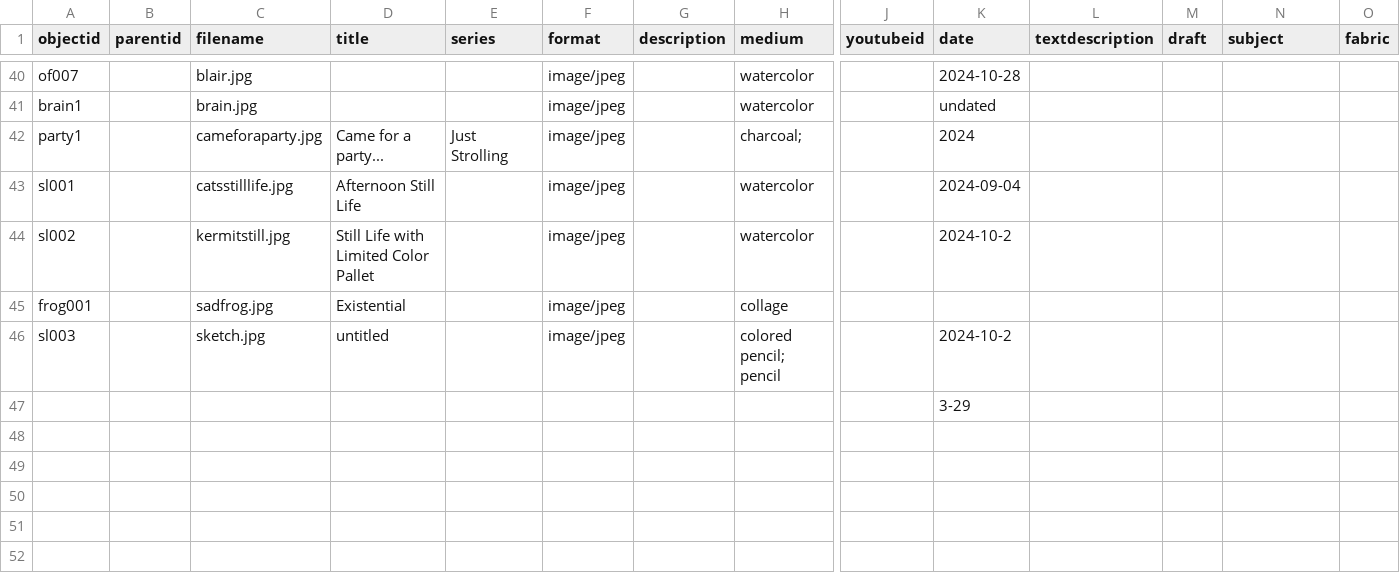
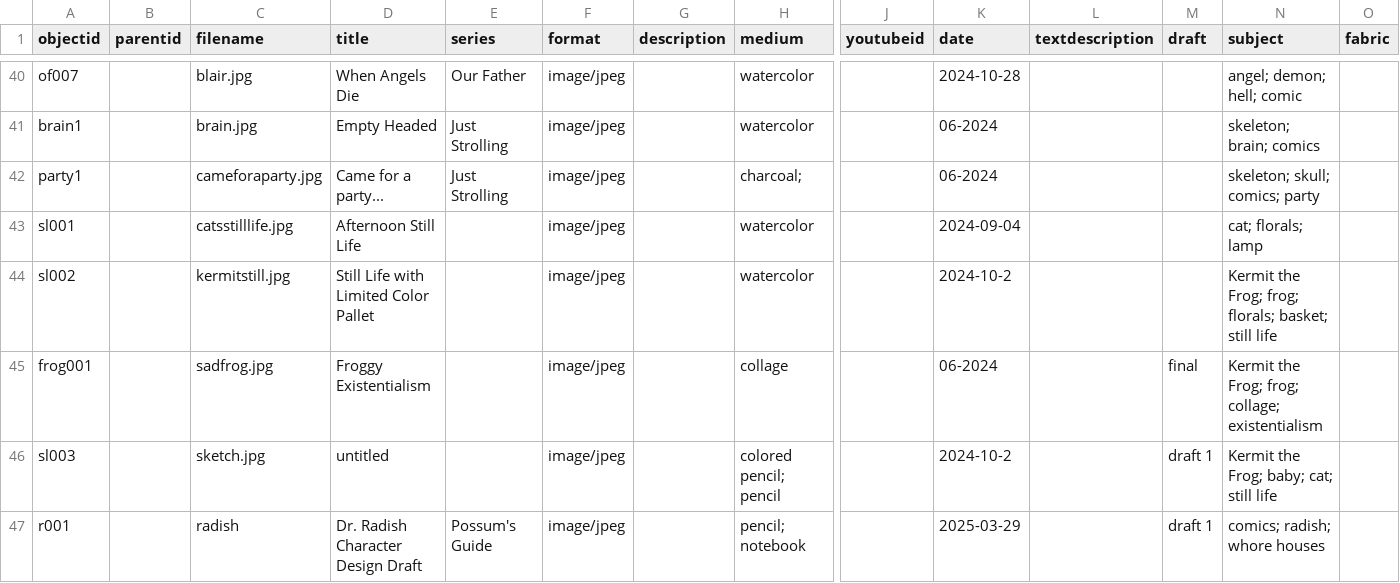
Before and after one commit to kynogree/GreenPortfolio, a CSV file: _data/greenfol.csv, drawn as a sheet; only a part is shown, gaps mark what is left out; removed rows and columns are numbered as before the commit, all else as after; rows hold the shown columns only; the diff covers the shown part only; the diff names each change by its address in the sheet, - before the commit and + after, or states it on an @@ line.

Commit message:
subject new csv

```diff
--- a/_data/greenfol.csv
+++ b/_data/greenfol.csv
-D40 (title): (empty)
+D40 (title): When Angels Die
-E40 (series): (empty)
+E40 (series): Our Father
-N40 (subject): (empty)
+N40 (subject): angel; demon; hell; comic
-D41 (title): (empty)
+D41 (title): Empty Headed
-E41 (series): (empty)
+E41 (series): Just Strolling
-K41 (date): undated
+K41 (date): 06-2024
-N41 (subject): (empty)
+N41 (subject): skeleton; brain; comics
-K42 (date): 2024
+K42 (date): 06-2024
-N42 (subject): (empty)
+N42 (subject): skeleton; skull; comics; party
-N43 (subject): (empty)
+N43 (subject): cat; florals; lamp
-N44 (subject): (empty)
+N44 (subject): Kermit the Frog; frog; florals; basket; still life
-D45 (title): Existential
+D45 (title): Froggy Existentialism
-K45 (date): (empty)
+K45 (date): 06-2024
-M45 (draft): (empty)
+M45 (draft): final
-N45 (subject): (empty)
+N45 (subject): Kermit the Frog; frog; collage; existentialism
-M46 (draft): (empty)
+M46 (draft): draft 1
-N46 (subject): (empty)
+N46 (subject): Kermit the Frog; baby; cat; still life
-row 47:  |  |  |  |  |  |  |  |  | 3-29
+row 47: r001 |  | radish | Dr. Radish Character Design Draft | Possum's Guide | image/jpeg |  | pencil; notebook |  | 2025-03-29 |  | draft 1 | comics; radish; whore houses
```
Also changed, not shown: 35 edited cells elsewhere in this file.
